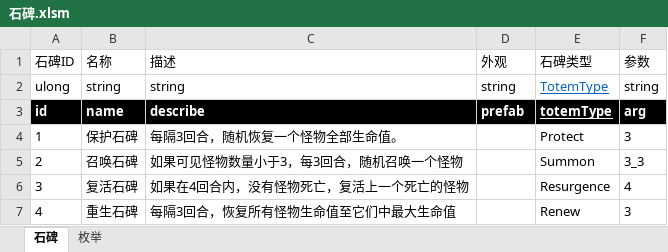
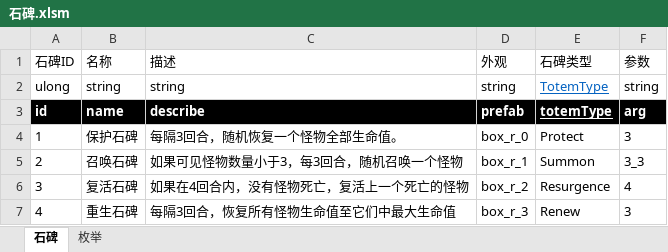
Before and after one commit to Canvastudio/Prometheus, an Excel workbook: Design/原始配置表/石碑.xlsm, sheet 石碑, drawn as a sheet; values as stored, in another font and other column widths than the file's, no borders; charts and pictures and conditional formats not drawn; the diff names each change by its address in the sheet, - before the commit and + after, or states it on an @@ line.

```diff
--- a/Design/原始配置表/石碑.xlsm (sheet 石碑)
+++ b/Design/原始配置表/石碑.xlsm (sheet 石碑)
-D4 (外观): (empty)
+D4 (外观): box_r_0
-D5 (外观): (empty)
+D5 (外观): box_r_1
-D6 (外观): (empty)
+D6 (外观): box_r_2
-D7 (外观): (empty)
+D7 (外观): box_r_3
```
Also changed, not shown: Design/原始配置表/补给.xlsm, 3 other files.
